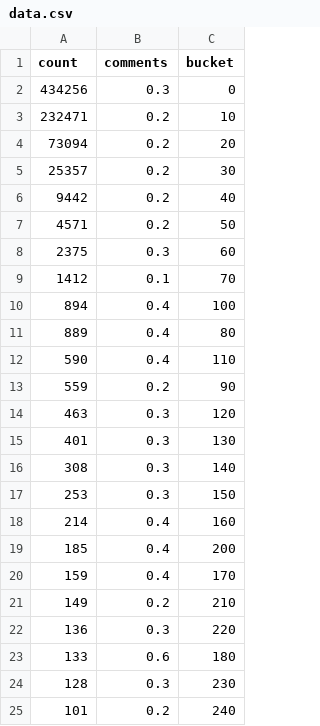
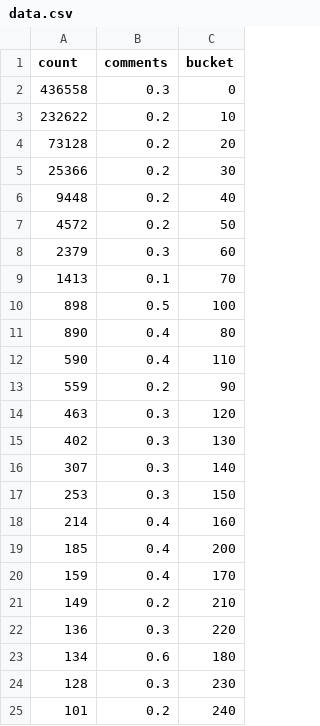
Before and after one commit to boehs/ltc, a CSV file: analysis/buckets/upvote/data.csv, drawn as a sheet; only a part is shown.

```diff
--- a/analysis/buckets/upvote/data.csv
+++ b/analysis/buckets/upvote/data.csv
@@ -1,12 +1,12 @@
 count,comments,bucket
-434256,0.3,0
-232471,0.2,10
-73094,0.2,20
-25357,0.2,30
-9442,0.2,40
-4571,0.2,50
-2375,0.3,60
-1412,0.1,70
-894,0.4,100
-889,0.4,80
+436558,0.3,0
+232622,0.2,10
+73128,0.2,20
+25366,0.2,30
+9448,0.2,40
+4572,0.2,50
+2379,0.3,60
+1413,0.1,70
+898,0.5,100
+890,0.4,80
 590,0.4,110
@@ -14,4 +14,4 @@ count,comments,bucket
 463,0.3,120
-401,0.3,130
-308,0.3,140
+402,0.3,130
+307,0.3,140
 253,0.3,150
@@ -22,3 +22,3 @@ count,comments,bucket
 136,0.3,220
-133,0.6,180
+134,0.6,180
 128,0.3,230
```
Also changed, not shown: analysis/buckets/comments/data.csv, analysis/buckets/lettersPerMonth/data.csv, 4 other files.
